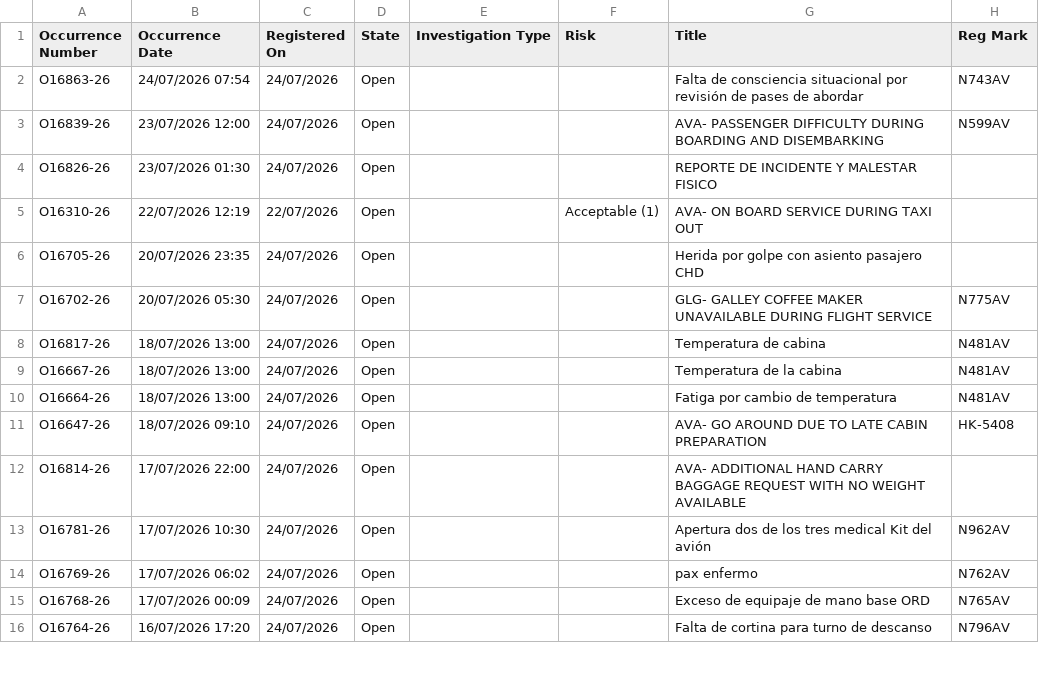
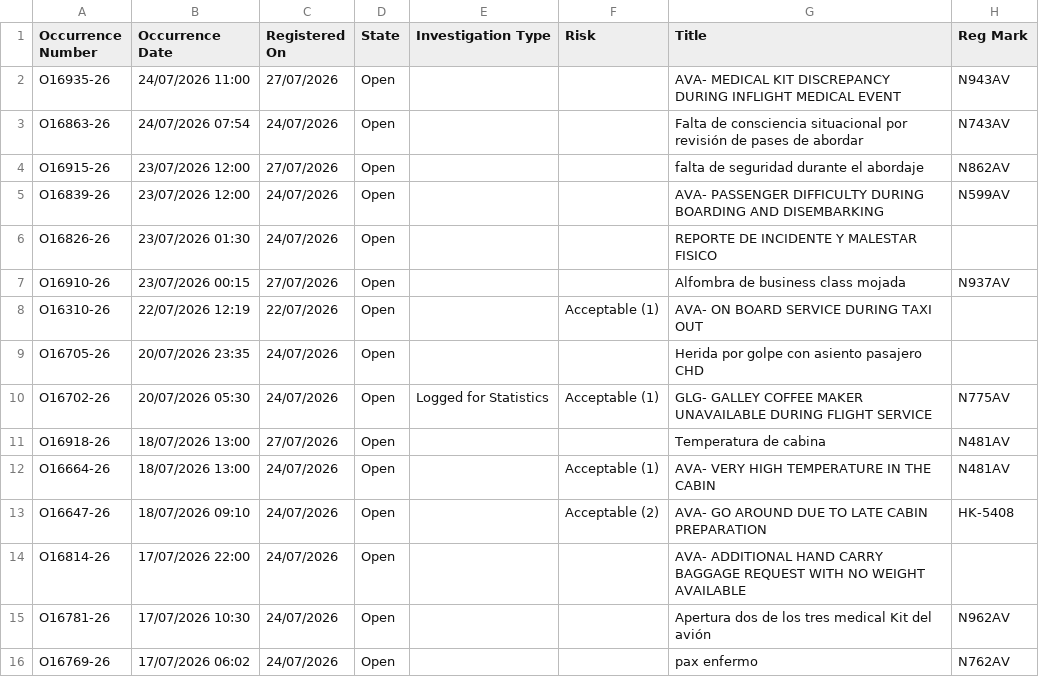
Before and after one commit to luibernip/segops, a CSV file: bitacora_cbn.csv, drawn as a sheet; only a part is shown; the shorter side is filled out with more unchanged rows.

```diff
--- a/bitacora_cbn.csv
+++ b/bitacora_cbn.csv
@@ -1,12 +1,14 @@
 Occurrence Number,Occurrence Date,Registered On,State,Investigation Type,Risk,Title,Reg Mark
+O16935-26,24/07/2026 11:00,27/07/2026,Open,,,AVA- MEDICAL KIT DISCREPANCY DURING INFLIGHT MEDICAL EVENT,N943AV
 O16863-26,24/07/2026 07:54,24/07/2026,Open,,,Falta de consciencia situacional por revisión de pases de abordar,N743AV
+O16915-26,23/07/2026 12:00,27/07/2026,Open,,,falta de seguridad durante el abordaje,N862AV
 O16839-26,23/07/2026 12:00,24/07/2026,Open,,,AVA- PASSENGER DIFFICULTY DURING BOARDING AND DISEMBARKING,N599AV
 O16826-26,23/07/2026 01:30,24/07/2026,Open,,,REPORTE DE INCIDENTE Y MALESTAR FISICO,
+O16910-26,23/07/2026 00:15,27/07/2026,Open,,,Alfombra de business class mojada,N937AV
 O16310-26,22/07/2026 12:19,22/07/2026,Open,,Acceptable (1),AVA- ON BOARD SERVICE DURING TAXI OUT,
 O16705-26,20/07/2026 23:35,24/07/2026,Open,,,Herida por golpe con asiento pasajero CHD,
-O16702-26,20/07/2026 05:30,24/07/2026,Open,,,GLG- GALLEY COFFEE MAKER UNAVAILABLE DURING FLIGHT SERVICE,N775AV
-O16817-26,18/07/2026 13:00,24/07/2026,Open,,,Temperatura de cabina,N481AV
-O16667-26,18/07/2026 13:00,24/07/2026,Open,,,Temperatura de la cabina,N481AV
-O16664-26,18/07/2026 13:00,24/07/2026,Open,,,Fatiga por cambio de temperatura,N481AV
-O16647-26,18/07/2026 09:10,24/07/2026,Open,,,AVA- GO AROUND DUE TO LATE CABIN PREPARATION,HK-5408
+O16702-26,20/07/2026 05:30,24/07/2026,Open,Logged for Statistics,Acceptable (1),GLG- GALLEY COFFEE MAKER UNAVAILABLE DURING FLIGHT SERVICE,N775AV
+O16918-26,18/07/2026 13:00,27/07/2026,Open,,,Temperatura de cabina,N481AV
+O16664-26,18/07/2026 13:00,24/07/2026,Open,,Acceptable (1),AVA- VERY HIGH TEMPERATURE IN THE CABIN,N481AV
+O16647-26,18/07/2026 09:10,24/07/2026,Open,,Acceptable (2),AVA- GO AROUND DUE TO LATE CABIN PREPARATION,HK-5408
 O16814-26,17/07/2026 22:00,24/07/2026,Open,,,AVA- ADDITIONAL HAND CARRY BAGGAGE REQUEST WITH NO WEIGHT AVAILABLE,
```
Also changed, not shown: bitacora_cbn_real.csv, bitacora_real.csv, 4 other files.
